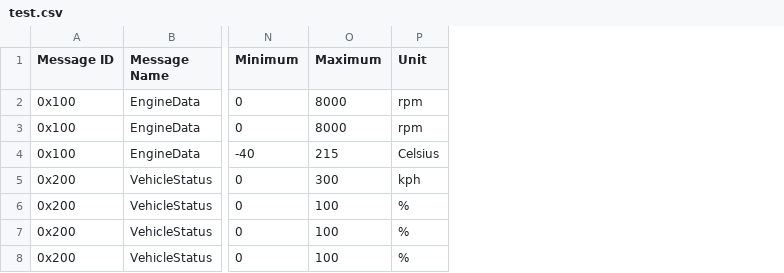
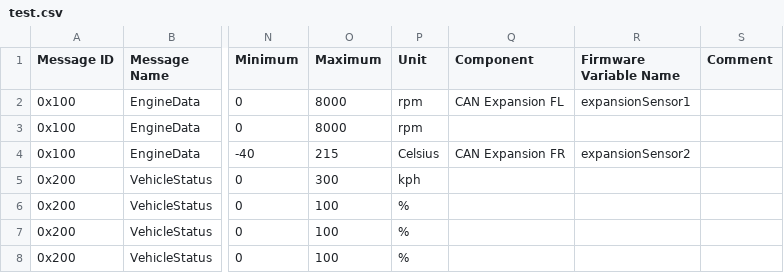
Before and after one commit to RaheelFarouk/FSAE-Automated-Regression-Tester, a CSV file: Software/DBC Tools/test.csv, drawn as a sheet; only a part is shown, gaps mark what is left out; the diff names each change by its address in the sheet, - before the commit and + after, or states it on an @@ line.

Commit message:
Add updated firmware variable name

```diff
--- a/Software/DBC Tools/test.csv
+++ b/Software/DBC Tools/test.csv
+column Q (Component), rows 2-4: CAN Expansion FL |  | CAN Expansion FR
+column R (Firmware Variable Name), rows 2-4: expansionSensor1 |  | expansionSensor2
+column S (Comment), empty
```
